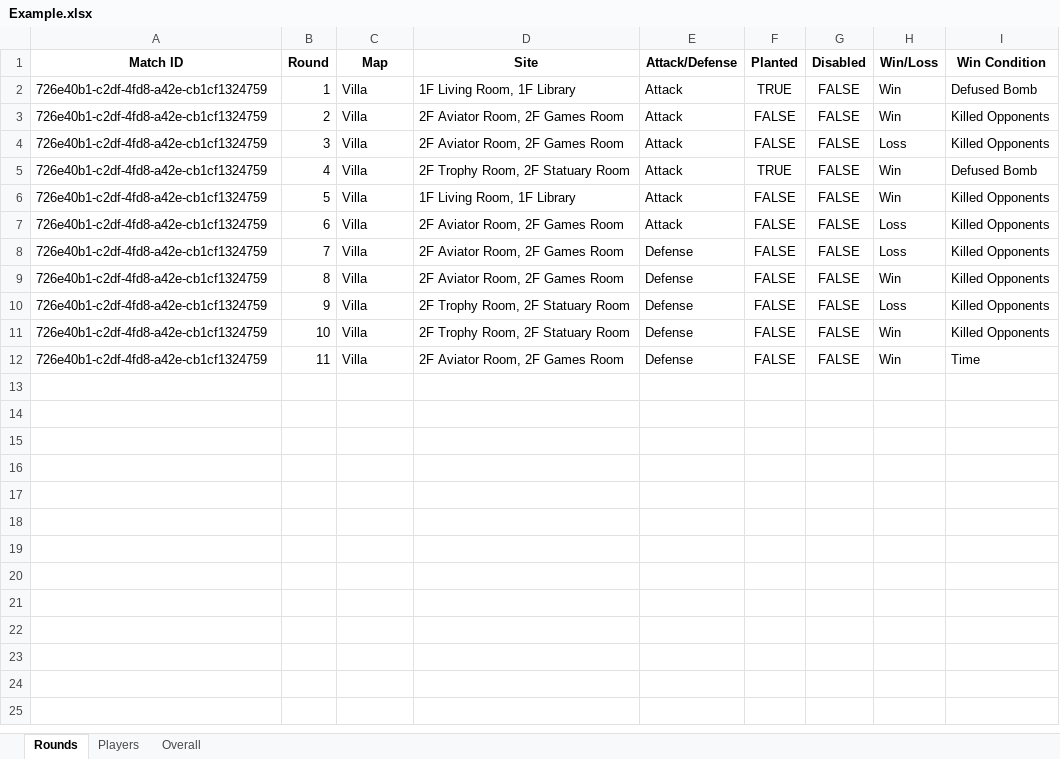
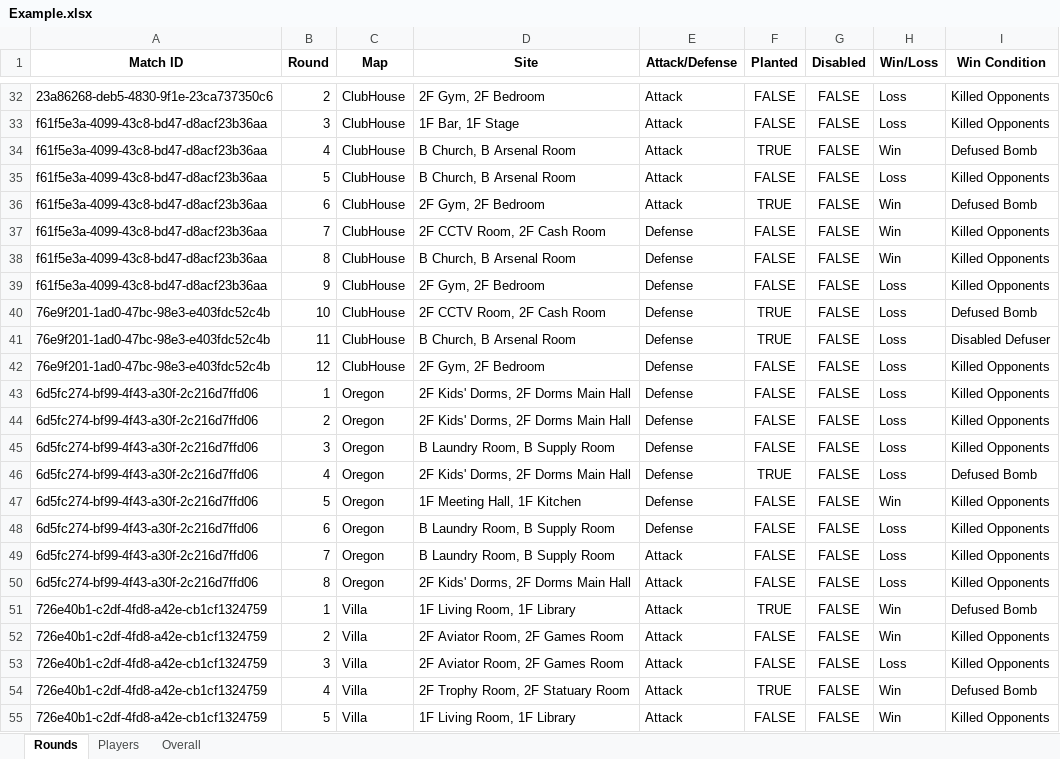
Before and after one commit to kevprakash/R6-Match-Replay-Analysis, an Excel workbook: Output/Example.xlsx, sheet Rounds, drawn as a sheet; only a part is shown, gaps mark what is left out; the shorter side is filled out with more unchanged rows; values as stored, in another font and other column widths than the file's, no borders; the diff covers the shown part only; the diff names each change by its address in the sheet, - before the commit and + after, or states it on an @@ line.

```diff
--- a/Output/Example.xlsx (sheet Rounds)
+++ b/Output/Example.xlsx (sheet Rounds)
+row 32: 23a86268-deb5-4830-9f1e-23ca737350c6 | 2 | ClubHouse | 2F Gym, 2F Bedroom | Attack | FALSE | FALSE | Loss | Killed Opponents
+row 33: f61f5e3a-4099-43c8-bd47-d8acf23b36aa | 3 | ClubHouse | 1F Bar, 1F Stage | Attack | FALSE | FALSE | Loss | Killed Opponents
+row 34: f61f5e3a-4099-43c8-bd47-d8acf23b36aa | 4 | ClubHouse | B Church, B Arsenal Room | Attack | TRUE | FALSE | Win | Defused Bomb
+row 35: f61f5e3a-4099-43c8-bd47-d8acf23b36aa | 5 | ClubHouse | B Church, B Arsenal Room | Attack | FALSE | FALSE | Loss | Killed Opponents
+row 36: f61f5e3a-4099-43c8-bd47-d8acf23b36aa | 6 | ClubHouse | 2F Gym, 2F Bedroom | Attack | TRUE | FALSE | Win | Defused Bomb
+row 37: f61f5e3a-4099-43c8-bd47-d8acf23b36aa | 7 | ClubHouse | 2F CCTV Room, 2F Cash Room | Defense | FALSE | FALSE | Win | Killed Opponents
+row 38: f61f5e3a-4099-43c8-bd47-d8acf23b36aa | 8 | ClubHouse | B Church, B Arsenal Room | Defense | FALSE | FALSE | Win | Killed Opponents
+row 39: f61f5e3a-4099-43c8-bd47-d8acf23b36aa | 9 | ClubHouse | 2F Gym, 2F Bedroom | Defense | FALSE | FALSE | Loss | Killed Opponents
+row 40: 76e9f201-1ad0-47bc-98e3-e403fdc52c4b | 10 | ClubHouse | 2F CCTV Room, 2F Cash Room | Defense | TRUE | FALSE | Loss | Defused Bomb
+row 41: 76e9f201-1ad0-47bc-98e3-e403fdc52c4b | 11 | ClubHouse | B Church, B Arsenal Room | Defense | TRUE | FALSE | Loss | Disabled Defuser
+row 42: 76e9f201-1ad0-47bc-98e3-e403fdc52c4b | 12 | ClubHouse | 2F Gym, 2F Bedroom | Defense | FALSE | FALSE | Loss | Killed Opponents
+row 43: 6d5fc274-bf99-4f43-a30f-2c216d7ffd06 | 1 | Oregon | 2F Kids' Dorms, 2F Dorms Main Hall | Defense | FALSE | FALSE | Loss | Killed Opponents
+row 44: 6d5fc274-bf99-4f43-a30f-2c216d7ffd06 | 2 | Oregon | 2F Kids' Dorms, 2F Dorms Main Hall | Defense | FALSE | FALSE | Loss | Killed Opponents
+row 45: 6d5fc274-bf99-4f43-a30f-2c216d7ffd06 | 3 | Oregon | B Laundry Room, B Supply Room | Defense | FALSE | FALSE | Loss | Killed Opponents
+row 46: 6d5fc274-bf99-4f43-a30f-2c216d7ffd06 | 4 | Oregon | 2F Kids' Dorms, 2F Dorms Main Hall | Defense | TRUE | FALSE | Loss | Defused Bomb
+row 47: 6d5fc274-bf99-4f43-a30f-2c216d7ffd06 | 5 | Oregon | 1F Meeting Hall, 1F Kitchen | Defense | FALSE | FALSE | Win | Killed Opponents
+row 48: 6d5fc274-bf99-4f43-a30f-2c216d7ffd06 | 6 | Oregon | B Laundry Room, B Supply Room | Defense | FALSE | FALSE | Loss | Killed Opponents
+row 49: 6d5fc274-bf99-4f43-a30f-2c216d7ffd06 | 7 | Oregon | B Laundry Room, B Supply Room | Attack | FALSE | FALSE | Loss | Killed Opponents
+row 50: 6d5fc274-bf99-4f43-a30f-2c216d7ffd06 | 8 | Oregon | 2F Kids' Dorms, 2F Dorms Main Hall | Attack | FALSE | FALSE | Loss | Killed Opponents
```
Also changed, not shown: 51 added rows elsewhere in this sheet, sheet Players, sheet Overall, 3 other files.
